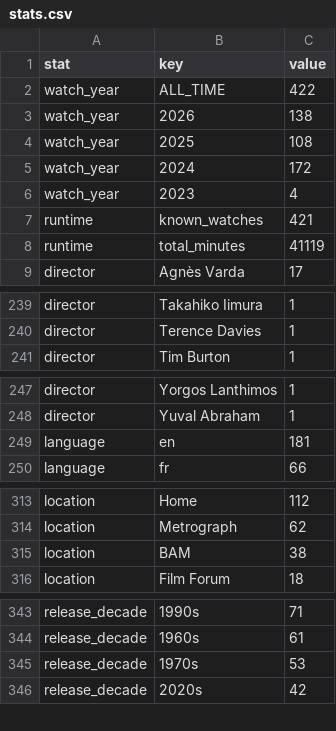
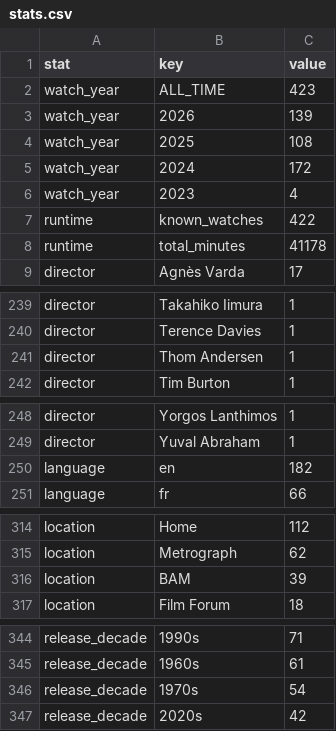
Before and after one commit to shreshthkhilani/shreshth-filmstruck, a CSV file: data/stats.csv, drawn as a sheet; only a part is shown, gaps mark what is left out.

```diff
--- a/data/stats.csv
+++ b/data/stats.csv
@@ -1,4 +1,4 @@
 stat,key,value
-watch_year,ALL_TIME,422
-watch_year,2026,138
+watch_year,ALL_TIME,423
+watch_year,2026,139
 watch_year,2025,108
@@ -6,4 +6,4 @@ watch_year,2024,172
 watch_year,2023,4
-runtime,known_watches,421
-runtime,total_minutes,41119
+runtime,known_watches,422
+runtime,total_minutes,41178
 director,Agnès Varda,17
@@ -240,2 +240,3 @@ director,Takahiko Iimura,1
 director,Terence Davies,1
+director,Thom Andersen,1
 director,Tim Burton,1
@@ -248,3 +249,3 @@ director,Yorgos Lanthimos,1
 director,Yuval Abraham,1
-language,en,181
+language,en,182
 language,fr,66
@@ -314,3 +315,3 @@ location,Home,112
 location,Metrograph,62
-location,BAM,38
+location,BAM,39
 location,Film Forum,18
@@ -344,3 +345,3 @@ release_decade,1990s,71
 release_decade,1960s,61
-release_decade,1970s,53
+release_decade,1970s,54
 release_decade,2020s,42
```
Also changed, not shown: data/films.csv, data/log.csv.
